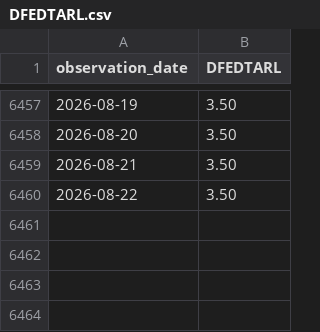
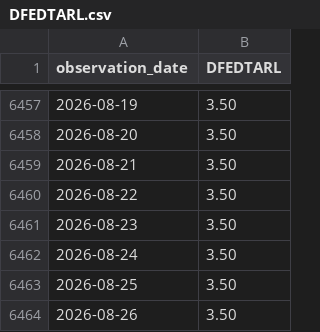
Before and after one commit to eric714/yield-curve-3d, a CSV file: data/raw/fred/DFEDTARL.csv, drawn as a sheet; only a part is shown, gaps mark what is left out.

```diff
--- a/data/raw/fred/DFEDTARL.csv
+++ b/data/raw/fred/DFEDTARL.csv
@@ -6460 +6460,5 @@ observation_date,DFEDTARL
 2026-08-22,3.50
+2026-08-23,3.50
+2026-08-24,3.50
+2026-08-25,3.50
+2026-08-26,3.50
```
Also changed, not shown: data/raw/fred/DFEDTARU.csv.
